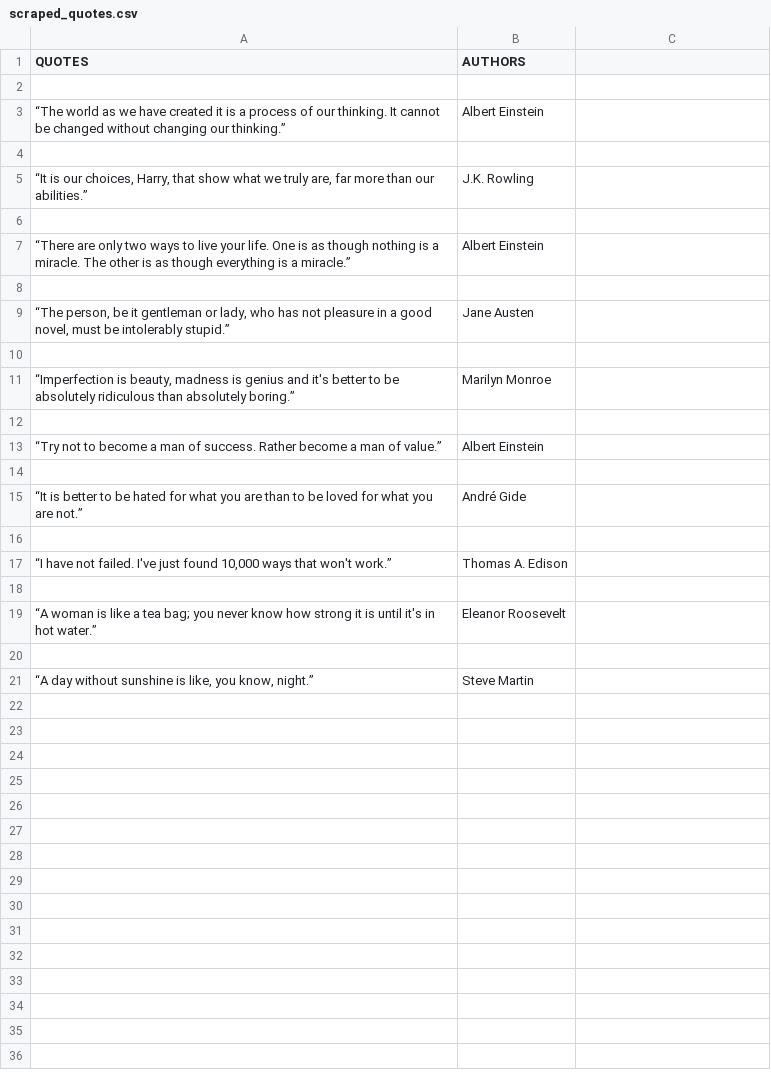
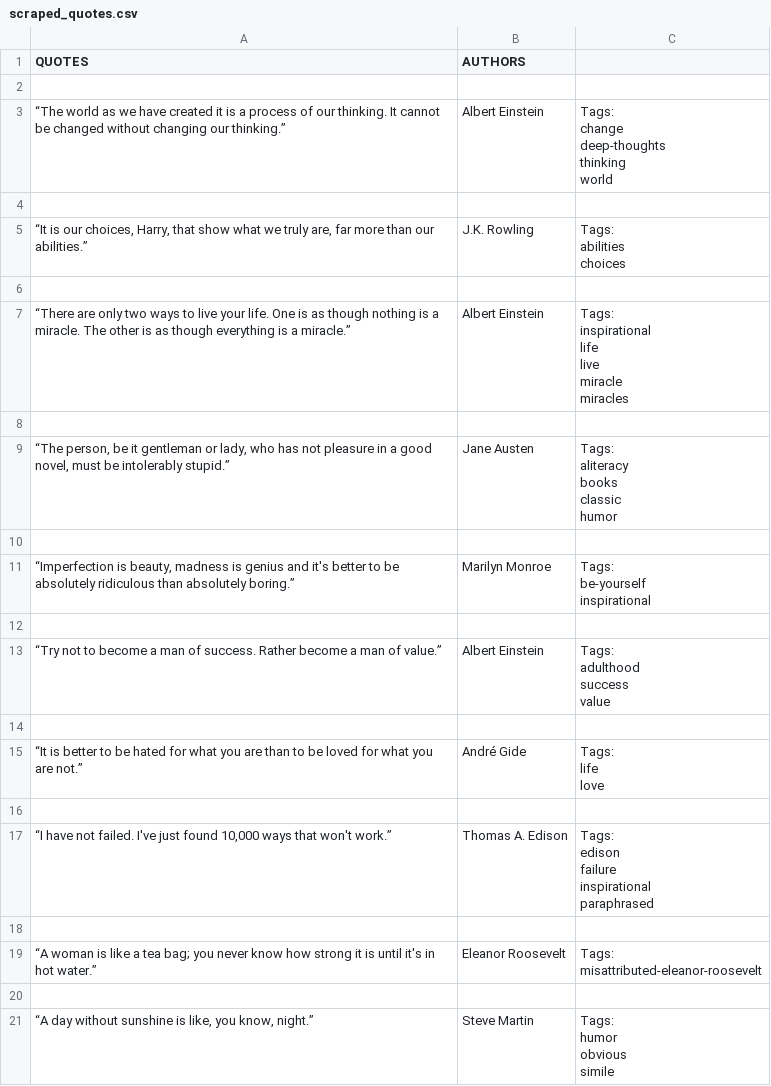
Before and after one commit to andreeeQ/Simple-Web-Scraper, a CSV file: scraped_quotes.csv, drawn as a sheet.

Commit message:
added tag for each quotes

```diff
--- a/scraped_quotes.csv
+++ b/scraped_quotes.csv
@@ -2,20 +2,80 @@ QUOTES,AUTHORS
 
-“The world as we have created it is a process of our thinking. It cannot be changed without changing our thinking.”,Albert Einstein
+“The world as we have created it is a process of our thinking. It cannot be changed without changing our thinking.”,Albert Einstein,"
+            Tags:
+
+change
+deep-thoughts
+thinking
+world
+"
 
-"“It is our choices, Harry, that show what we truly are, far more than our abilities.”",J.K. Rowling
+"“It is our choices, Harry, that show what we truly are, far more than our abilities.”",J.K. Rowling,"
+            Tags:
+
+abilities
+choices
+"
 
-“There are only two ways to live your life. One is as though nothing is a miracle. The other is as though everything is a miracle.”,Albert Einstein
+“There are only two ways to live your life. One is as though nothing is a miracle. The other is as though everything is a miracle.”,Albert Einstein,"
+            Tags:
+
+inspirational
+life
+live
+miracle
+miracles
+"
 
-"“The person, be it gentleman or lady, who has not pleasure in a good novel, must be intolerably stupid.”",Jane Austen
+"“The person, be it gentleman or lady, who has not pleasure in a good novel, must be intolerably stupid.”",Jane Austen,"
+            Tags:
+
+aliteracy
+books
+classic
+humor
+"
 
-"“Imperfection is beauty, madness is genius and it's better to be absolutely ridiculous than absolutely boring.”",Marilyn Monroe
+"“Imperfection is beauty, madness is genius and it's better to be absolutely ridiculous than absolutely boring.”",Marilyn Monroe,"
+            Tags:
+
+be-yourself
+inspirational
+"
 
-“Try not to become a man of success. Rather become a man of value.”,Albert Einstein
+“Try not to become a man of success. Rather become a man of value.”,Albert Einstein,"
+            Tags:
+
+adulthood
+success
+value
+"
 
-“It is better to be hated for what you are than to be loved for what you are not.”,André Gide
+“It is better to be hated for what you are than to be loved for what you are not.”,André Gide,"
+            Tags:
+
+life
+love
+"
 
-"“I have not failed. I've just found 10,000 ways that won't work.”",Thomas A. Edison
+"“I have not failed. I've just found 10,000 ways that won't work.”",Thomas A. Edison,"
+            Tags:
+
+edison
+failure
+inspirational
+paraphrased
+"
 
-“A woman is like a tea bag; you never know how strong it is until it's in hot water.”,Eleanor Roosevelt
+“A woman is like a tea bag; you never know how strong it is until it's in hot water.”,Eleanor Roosevelt,"
+            Tags:
+
+misattributed-eleanor-roosevelt
+"
 
-"“A day without sunshine is like, you know, night.”",Steve Martin
+"“A day without sunshine is like, you know, night.”",Steve Martin,"
+            Tags:
+
+humor
+obvious
+simile
+"
```
Also changed, not shown: 1 other file.
